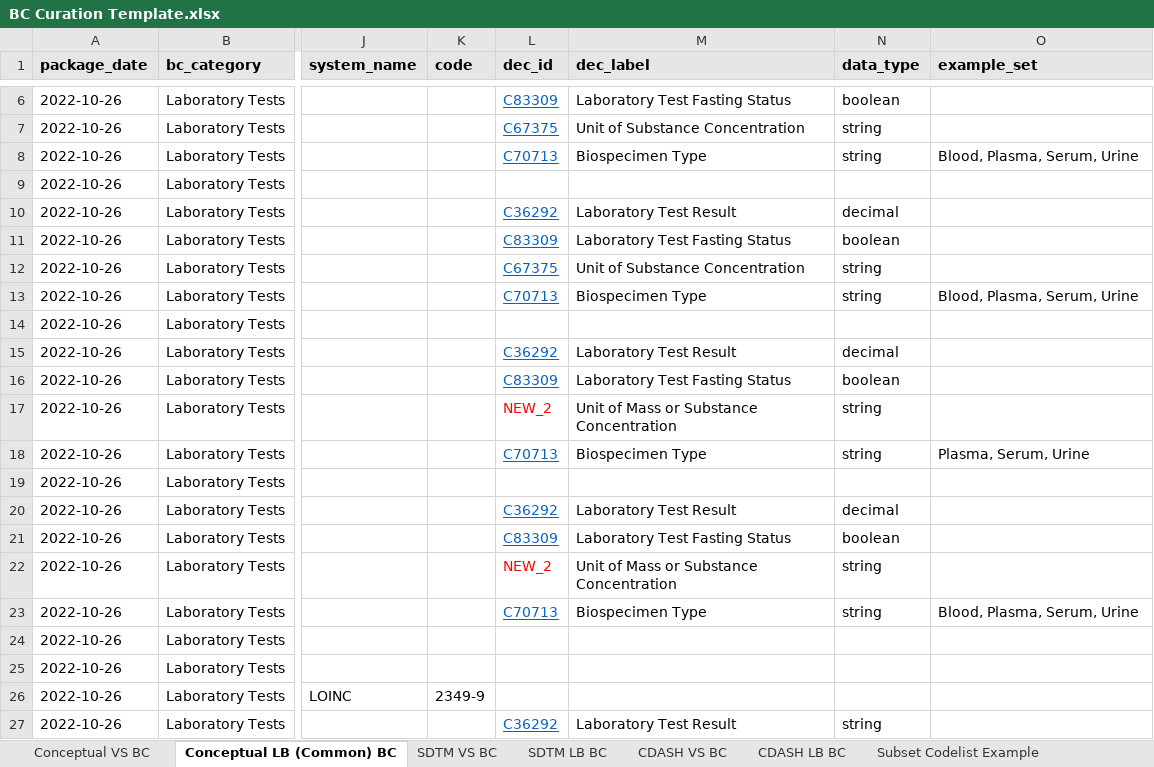
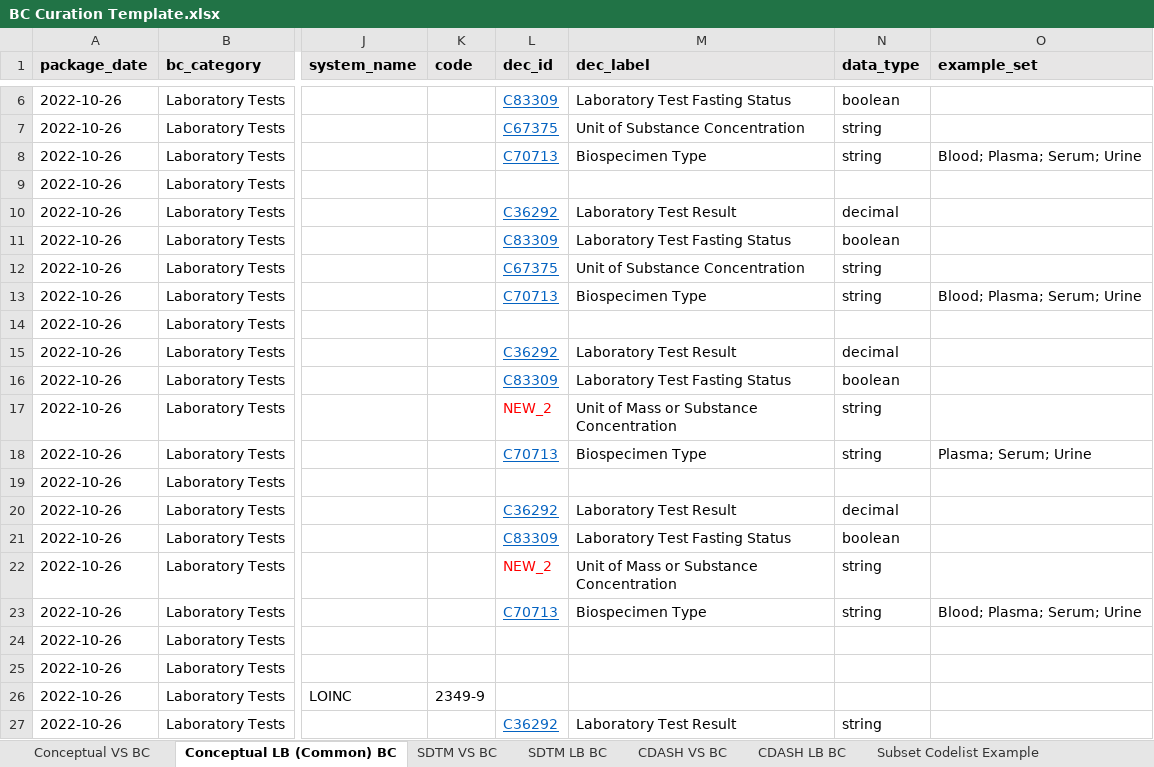
Before and after one commit to cdisc-org/COSMoS, an Excel workbook: BC Curation Template.xlsx, sheet Conceptual LB (Common) BC, drawn as a sheet; only a part is shown, gaps mark what is left out; values as stored, in another font and other column widths than the file's, no borders; the diff covers the shown part only; the diff names each change by its address in the sheet, - before the commit and + after, or states it on an @@ line.

Commit message:
Updated Curation Template - some YAMLs changed (not significant)

```diff
--- a/BC Curation Template.xlsx (sheet Conceptual LB (Common) BC)
+++ b/BC Curation Template.xlsx (sheet Conceptual LB (Common) BC)
-O8 (example_set): Blood, Plasma, Serum, Urine
+O8 (example_set): Blood; Plasma; Serum; Urine
-O13 (example_set): Blood, Plasma, Serum, Urine
+O13 (example_set): Blood; Plasma; Serum; Urine
-O18 (example_set): Plasma, Serum, Urine
+O18 (example_set): Plasma; Serum; Urine
-O23 (example_set): Blood, Plasma, Serum, Urine
+O23 (example_set): Blood; Plasma; Serum; Urine
```
Also changed, not shown: 4 edited cells elsewhere in this sheet, 3 other files.
